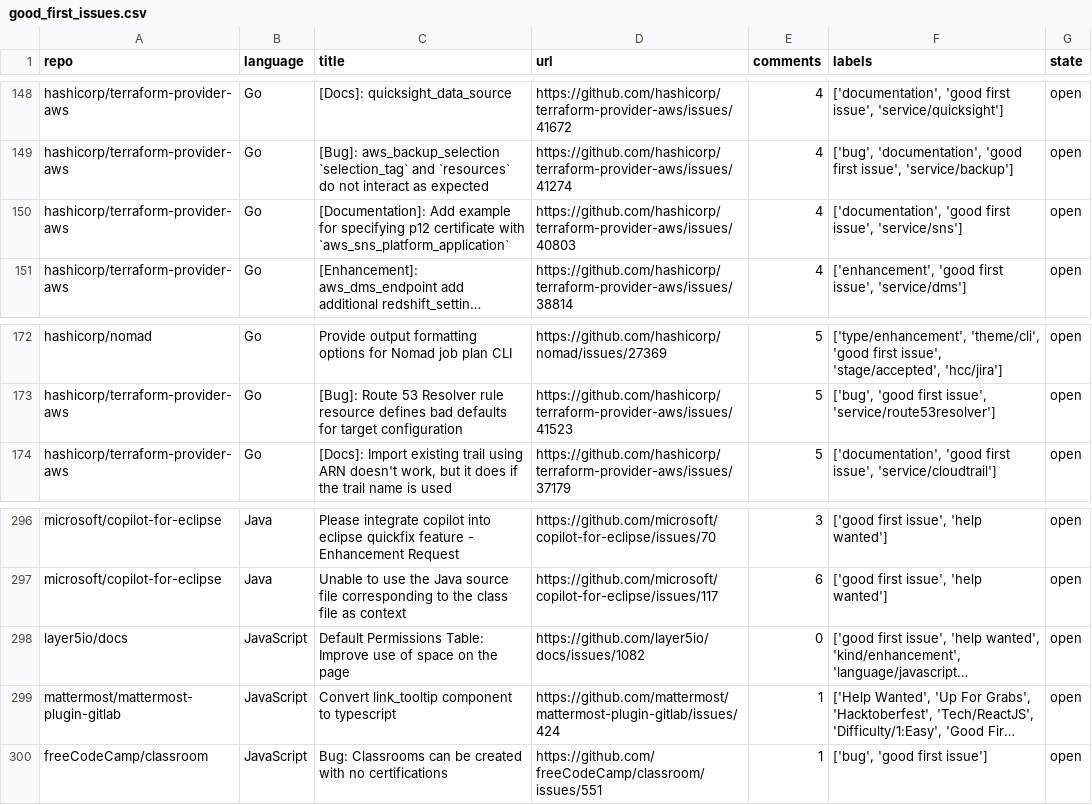
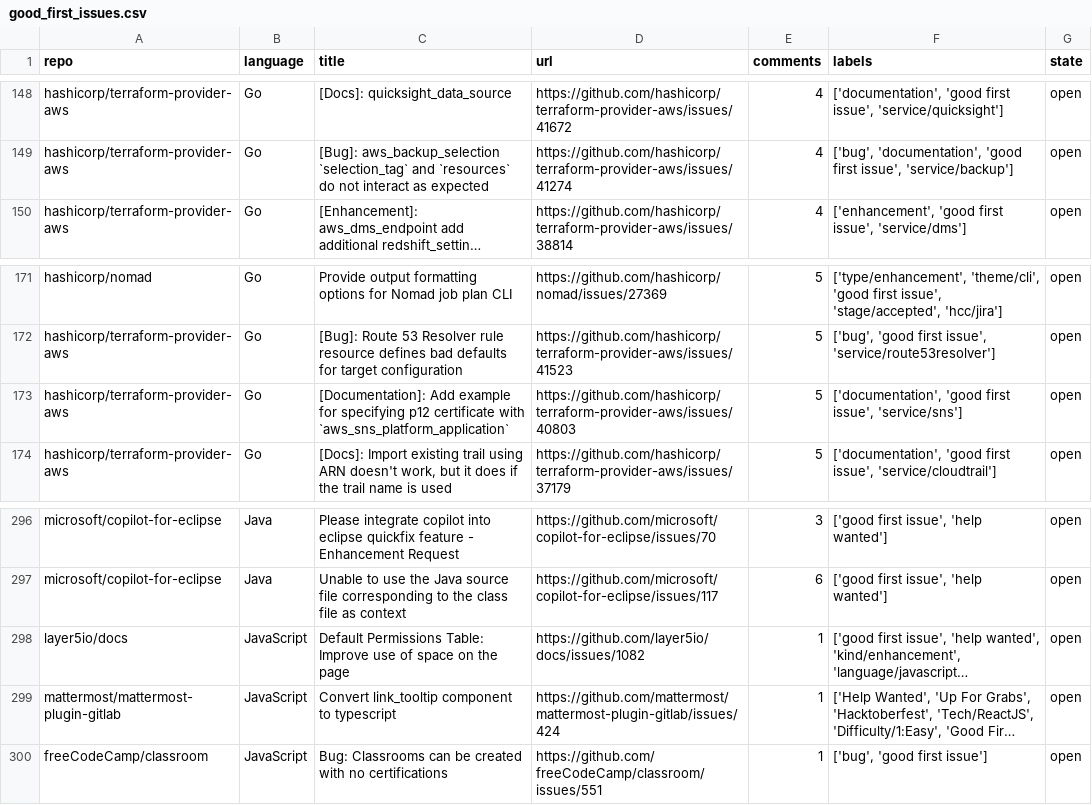
Before and after one commit to drkrillo/good-first-issues, a CSV file: good_first_issues.csv, drawn as a sheet; only a part is shown, gaps mark what is left out; long unchanged cells end in …; removed rows and columns are numbered as before the commit, all else as after; the diff names each change by its address in the sheet, - before the commit and + after, or states it on an @@ line.

```diff
--- a/good_first_issues.csv
+++ b/good_first_issues.csv
-row 150: hashicorp/terraform-provider-aws | Go | [Documentation]: Add example for specifying p12 certificate with `aws_sns_platform_application` | https://github.com/hashicorp/terraform-provider-aws/issues/40803 | 4 | ['documentation', 'good first issue', 'service/sns'] | open
+row 173: hashicorp/terraform-provider-aws | Go | [Documentation]: Add example for specifying p12 certificate with `aws_sns_platform_application` | https://github.com/hashicorp/terraform-provider-aws/issues/40803 | 5 | ['documentation', 'good first issue', 'service/sns'] | open
-E298 (comments): 0
+E298 (comments): 1
```
Also changed, not shown: 1 other file.
